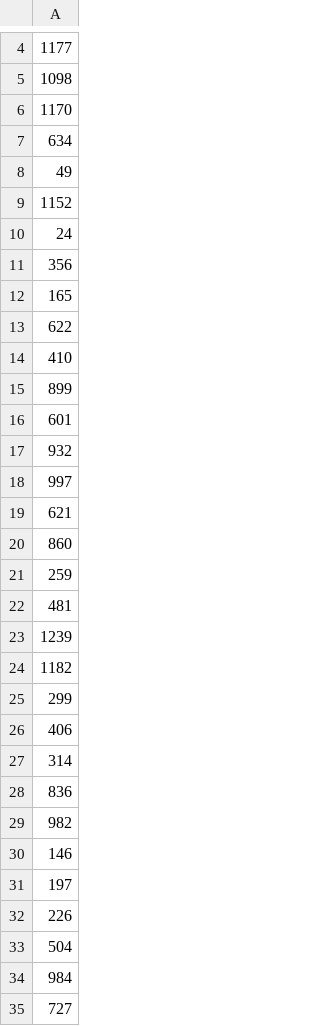
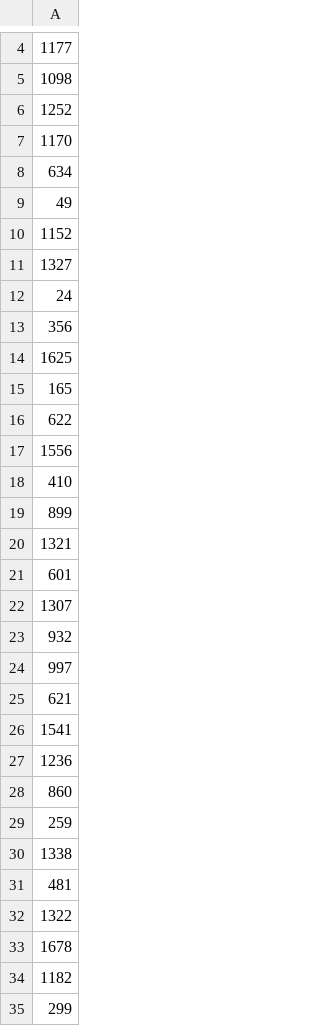
Before and after one commit to AnushaPB/wingen, a CSV file: sims/data/samples_seed42.csv, drawn as a sheet; only a part is shown, gaps mark what is left out; the shorter side is filled out with more unchanged rows; the diff covers the shown part only.

```diff
--- a/sims/data/samples_seed42.csv
+++ b/sims/data/samples_seed42.csv
@@ -5,2 +5,3 @@
 1098
+1252
 1170
@@ -9,9 +10,14 @@
 1152
+1327
 24
 356
+1625
 165
 622
+1556
 410
 899
+1321
 601
+1307
 932
@@ -19,6 +25,10 @@
 621
+1541
+1236
 860
 259
+1338
 481
-1239
+1322
+1678
 1182
```
Also changed, not shown: 39 added rows, 49 removed rows and 10 edited cells elsewhere in this file, 4 other files.
